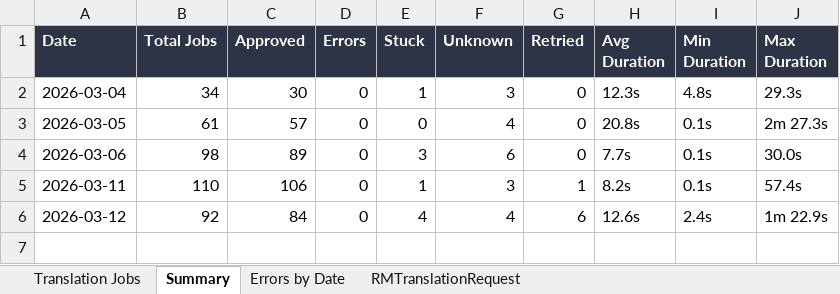
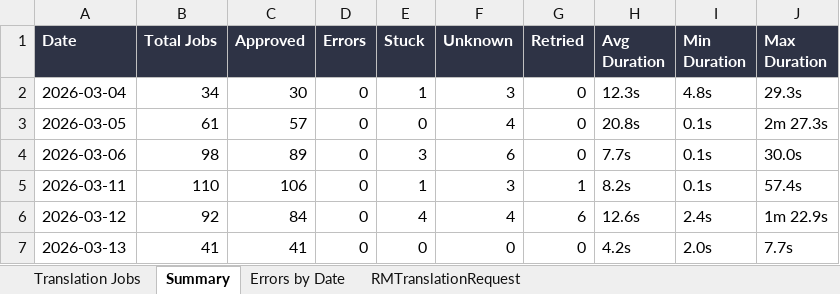
Before and after one commit to adeporra/rm-translation-reports, an Excel workbook: translation_jobs_all_days.xlsx, sheet Summary, drawn as a sheet; values as stored, in another font and other column widths than the file's, no borders; the diff names each change by its address in the sheet, - before the commit and + after, or states it on an @@ line.

```diff
--- a/translation_jobs_all_days.xlsx (sheet Summary)
+++ b/translation_jobs_all_days.xlsx (sheet Summary)
+row 7: 2026-03-13 | 41 | 41 | 0 | 0 | 0 | 0 | 4.2s | 2.0s | 7.7s
```
Also changed, not shown: sheet Translation Jobs, sheet RMTranslationRequest, sheet Errors by Date, 5 other files.
